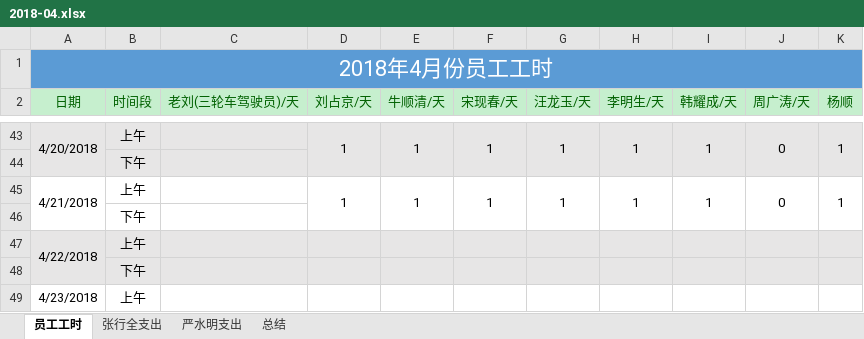
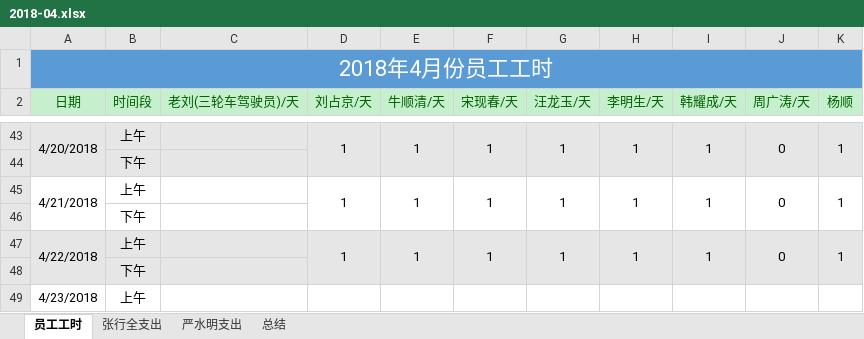
Before and after one commit to zackxingquan/2018-05, an Excel workbook: 2018-04.xlsx, sheet 员工工时, drawn as a sheet; only a part is shown, gaps mark what is left out; values as stored, in another font and other column widths than the file's, no borders; removed rows and columns are numbered as before the commit, all else as after; the diff names each change by its address in the sheet, - before the commit and + after, or states it on an @@ line.

```diff
--- a/2018-04.xlsx (sheet 员工工时)
+++ b/2018-04.xlsx (sheet 员工工时)
-row 47: 4/22/2018 | 上午
+row 47: 4/22/2018 | 上午 |  | 1 | 1 | 1 | 1 | 1 | 1 | 0 | 1
```
Also changed, not shown: 2018年员工记录.xlsx.
